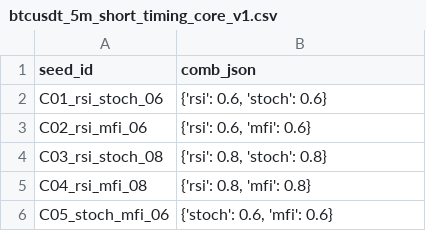
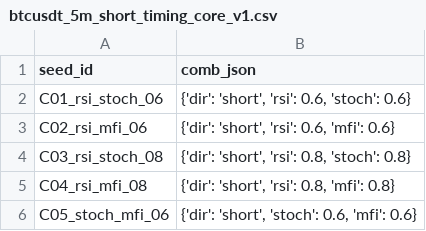
Before and after one commit to benjaminboehmbb/sniper-bot, a CSV file: seeds/5m/btcusdt_5m_short_timing_core_v1.csv, drawn as a sheet.

Commit message:
L1-C: fix 5m timing direction parsing + add deterministic smoke test

```diff
--- a/seeds/5m/btcusdt_5m_short_timing_core_v1.csv
+++ b/seeds/5m/btcusdt_5m_short_timing_core_v1.csv
@@ -1,6 +1,6 @@
 seed_id,comb_json
-C01_rsi_stoch_06,"{'rsi': 0.6, 'stoch': 0.6}"
-C02_rsi_mfi_06,"{'rsi': 0.6, 'mfi': 0.6}"
-C03_rsi_stoch_08,"{'rsi': 0.8, 'stoch': 0.8}"
-C04_rsi_mfi_08,"{'rsi': 0.8, 'mfi': 0.8}"
-C05_stoch_mfi_06,"{'stoch': 0.6, 'mfi': 0.6}"
+C01_rsi_stoch_06,"{'dir': 'short', 'rsi': 0.6, 'stoch': 0.6}"
+C02_rsi_mfi_06,"{'dir': 'short', 'rsi': 0.6, 'mfi': 0.6}"
+C03_rsi_stoch_08,"{'dir': 'short', 'rsi': 0.8, 'stoch': 0.8}"
+C04_rsi_mfi_08,"{'dir': 'short', 'rsi': 0.8, 'mfi': 0.8}"
+C05_stoch_mfi_06,"{'dir': 'short', 'stoch': 0.6, 'mfi': 0.6}"
```
Also changed, not shown: 3 other files.
